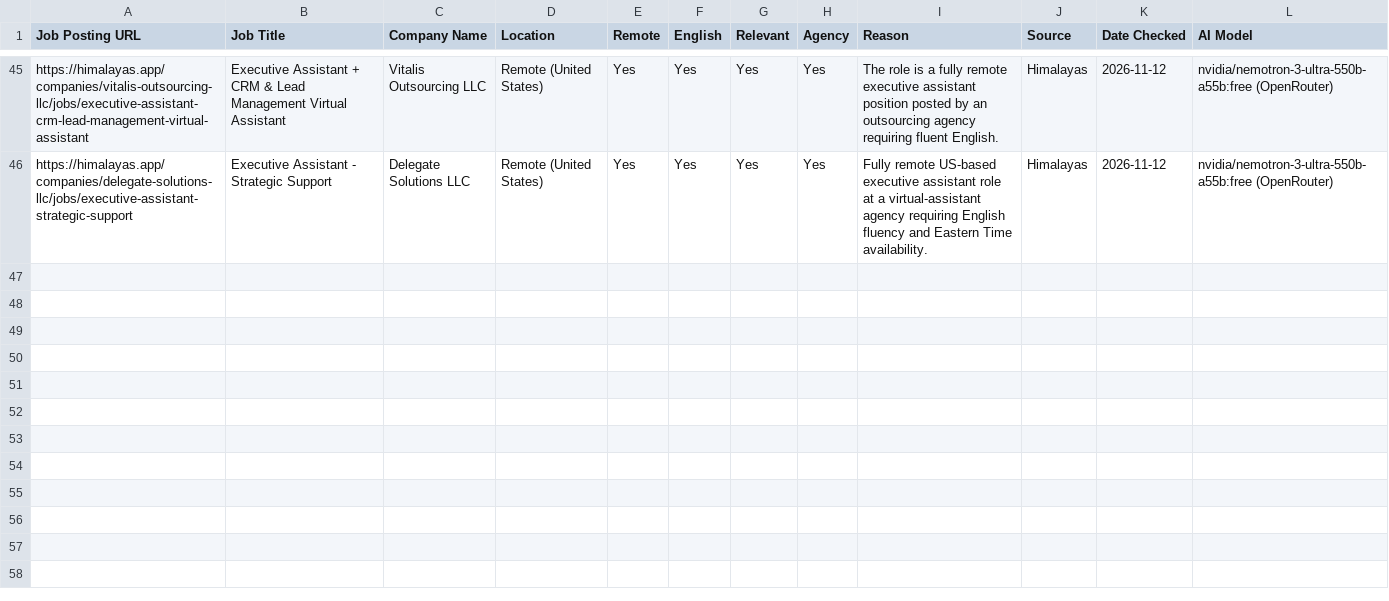
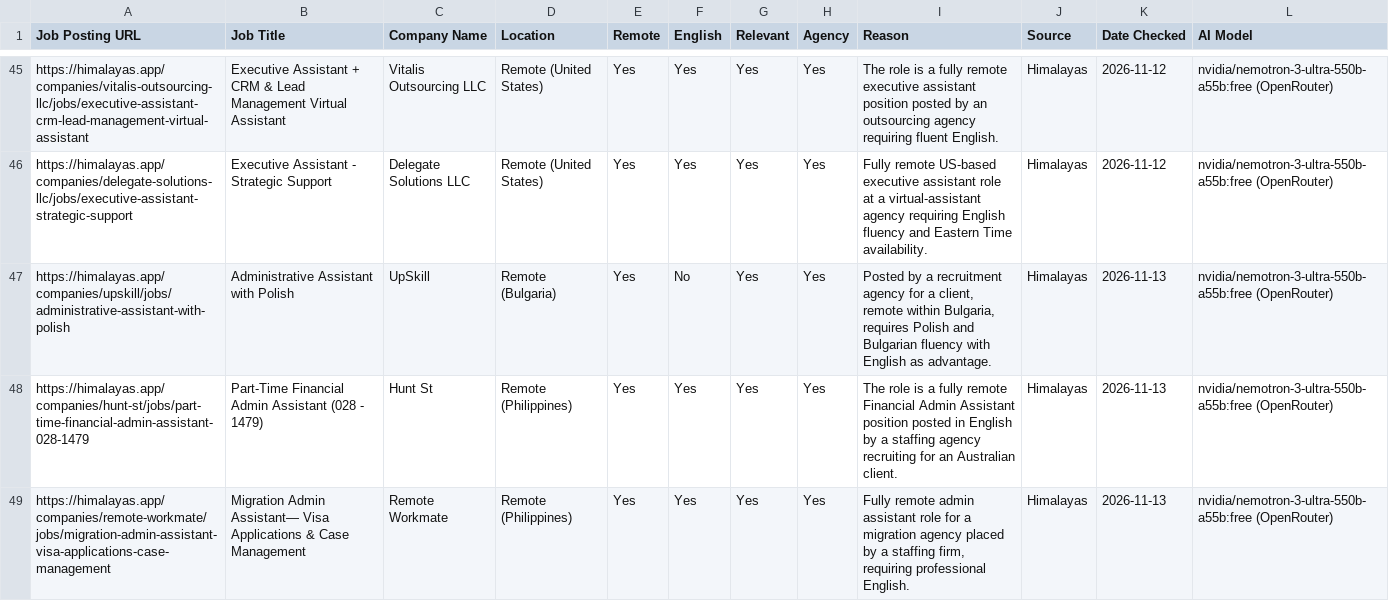
Before and after one commit to benjaminkariuki/ray-ai-automation-case-study, a CSV file: task1-job-outreach/sample-output/rejected.csv, drawn as a sheet; only a part is shown, gaps mark what is left out; the diff covers the shown part only; the diff names each change by its address in the sheet, - before the commit and + after, or states it on an @@ line.

```diff
--- a/task1-job-outreach/sample-output/rejected.csv
+++ b/task1-job-outreach/sample-output/rejected.csv
+row 47: https://himalayas.app/companies/upskill/jobs/administrative-assistant-with-polish | Administrative Assistant with Polish | UpSkill | Remote (Bulgaria) | Yes | No | Yes | Yes | Posted by a recruitment agency for a client, remote within Bulgaria, requires Polish and Bulgarian fluency with English as advantage. | Himalayas | 2026-11-13 | nvidia/nemotron-3-ultra-550b-a55b:free (OpenRouter)
+row 48: https://himalayas.app/companies/hunt-st/jobs/part-time-financial-admin-assistant-028-1479 | Part-Time Financial Admin Assistant (028 - 1479) | Hunt St | Remote (Philippines) | Yes | Yes | Yes | Yes | The role is a fully remote Financial Admin Assistant position posted in English by a staffing agency recruiting for an Australian client. | Himalayas | 2026-11-13 | nvidia/nemotron-3-ultra-550b-a55b:free (OpenRouter)
+row 49: https://himalayas.app/companies/remote-workmate/jobs/migration-admin-assistant-visa-applications-case-management | Migration Admin Assistant— Visa Applications & Case Management | Remote Workmate | Remote (Philippines) | Yes | Yes | Yes | Yes | Fully remote admin assistant role for a migration agency placed by a staffing firm, requiring professional English. | Himalayas | 2026-11-13 | nvidia/nemotron-3-ultra-550b-a55b:free (OpenRouter)
```
Also changed, not shown: 3 added rows elsewhere in this file, task1-job-outreach/sample-output/run-log.csv, 11 other files.
